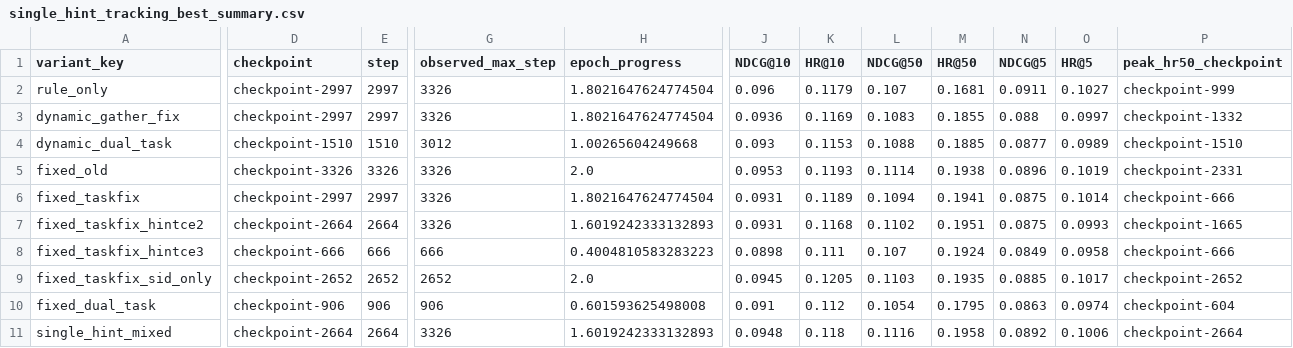
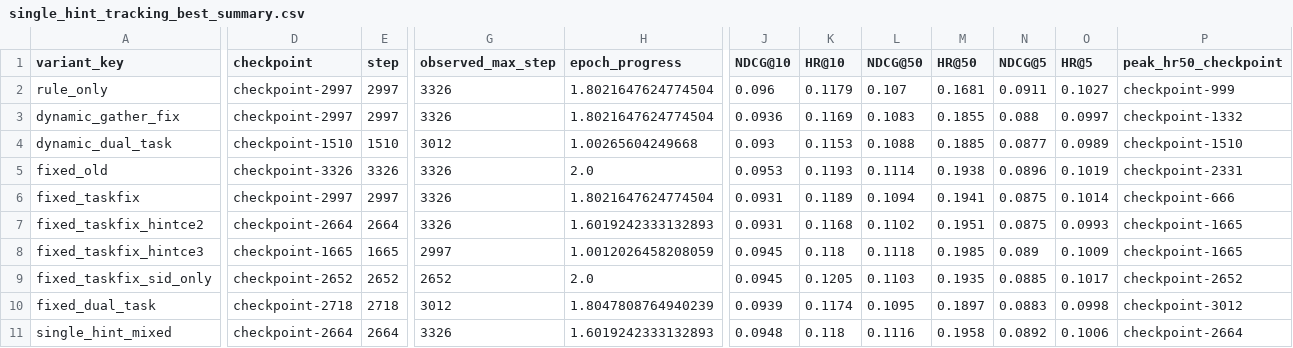
Before and after one commit to WncFht/GenRec, a CSV file: docs/assets/2026-04-19-instruments-dual-task-single-hint-tracking/single_hint_tracking_best_summary.csv, drawn as a sheet; only a part is shown, gaps mark what is left out; the diff covers the shown part only; the diff names each change by its address in the sheet, - before the commit and + after, or states it on an @@ line.

```diff
--- a/docs/assets/2026-04-19-instruments-dual-task-single-hint-tracking/single_hint_tracking_best_summary.csv
+++ b/docs/assets/2026-04-19-instruments-dual-task-single-hint-tracking/single_hint_tracking_best_summary.csv
-D8 (checkpoint): checkpoint-666
+D8 (checkpoint): checkpoint-1665
-E8 (step): 666
+E8 (step): 1665
-G8 (observed_max_step): 666
+G8 (observed_max_step): 2997
-H8 (epoch_progress): 0.4004810583283223
+H8 (epoch_progress): 1.0012026458208059
-J8 (NDCG@10): 0.0898
+J8 (NDCG@10): 0.0945
-K8 (HR@10): 0.111
+K8 (HR@10): 0.118
-L8 (NDCG@50): 0.107
+L8 (NDCG@50): 0.1118
-M8 (HR@50): 0.1924
+M8 (HR@50): 0.1985
-N8 (NDCG@5): 0.0849
+N8 (NDCG@5): 0.089
-O8 (HR@5): 0.0958
+O8 (HR@5): 0.1009
-P8 (peak_hr50_checkpoint): checkpoint-666
+P8 (peak_hr50_checkpoint): checkpoint-1665
-D10 (checkpoint): checkpoint-906
+D10 (checkpoint): checkpoint-2718
-E10 (step): 906
+E10 (step): 2718
-G10 (observed_max_step): 906
+G10 (observed_max_step): 3012
-H10 (epoch_progress): 0.601593625498008
+H10 (epoch_progress): 1.8047808764940239
-J10 (NDCG@10): 0.091
+J10 (NDCG@10): 0.0939
-K10 (HR@10): 0.112
+K10 (HR@10): 0.1174
-L10 (NDCG@50): 0.1054
+L10 (NDCG@50): 0.1095
-M10 (HR@50): 0.1795
+M10 (HR@50): 0.1897
-N10 (NDCG@5): 0.0863
+N10 (NDCG@5): 0.0883
-O10 (HR@5): 0.0974
+O10 (HR@5): 0.0998
-P10 (peak_hr50_checkpoint): checkpoint-604
+P10 (peak_hr50_checkpoint): checkpoint-3012
```
Also changed, not shown: 6 edited cells elsewhere in this file, docs/assets/2026-04-19-instruments-dual-task-single-hint-tracking/late_epoch_aligned_best_summary.csv, docs/assets/2026-04-19-instruments-dual-task-single-hint-tracking/late_epoch_aligned_checkpoint_metrics.csv, 9 other files.
